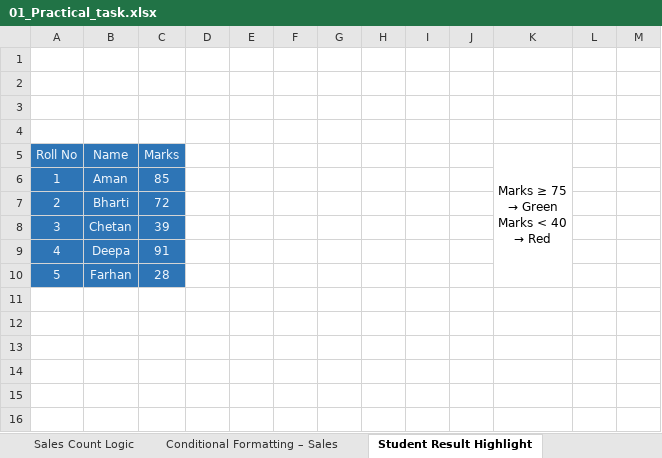
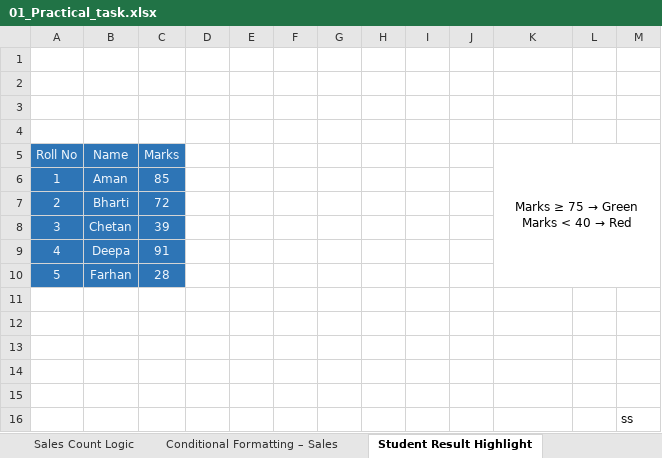
Before and after one commit to smitthakar/Data_Analytics, an Excel workbook: Practical Task/01_Practical_task.xlsx, sheet Student Result Highlight, drawn as a sheet; values as stored, in another font and other column widths than the file's, no borders; conditional formats and table styles not drawn; removed rows and columns are numbered as before the commit, all else as after; the diff names each change by its address in the sheet, - before the commit and + after, or states it on an @@ line.

```diff
--- a/Practical Task/01_Practical_task.xlsx (sheet Student Result Highlight)
+++ b/Practical Task/01_Practical_task.xlsx (sheet Student Result Highlight)
-K5:K10 merged
+K5:M10 merged
+row 11: (empty)
+row 12: (empty)
+row 13: (empty)
+row 14: (empty)
+row 15: (empty)
+row 16:  |  |  |  |  |  |  |  |  |  |  |  | ss
```
Also changed, not shown: 1 other file.
